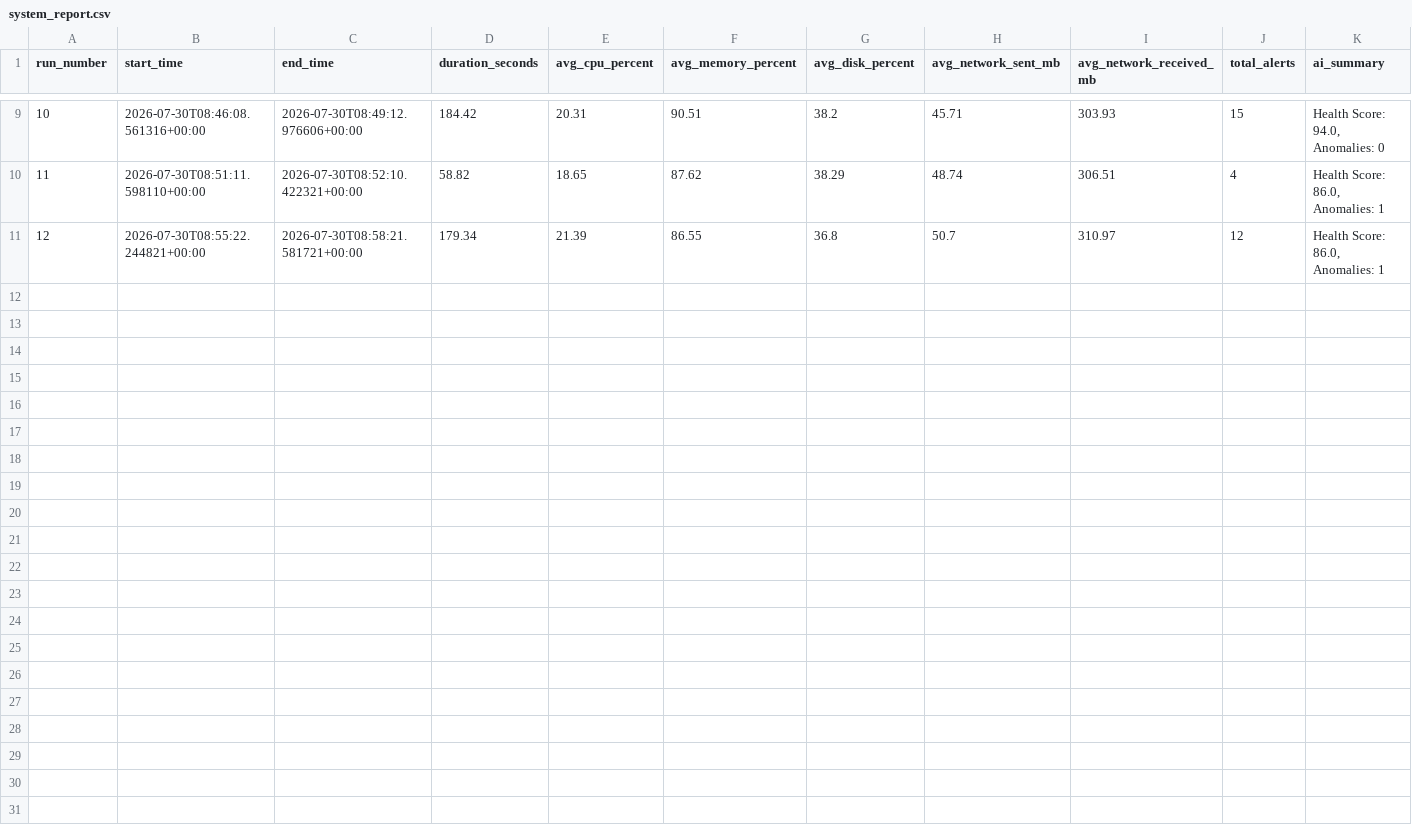
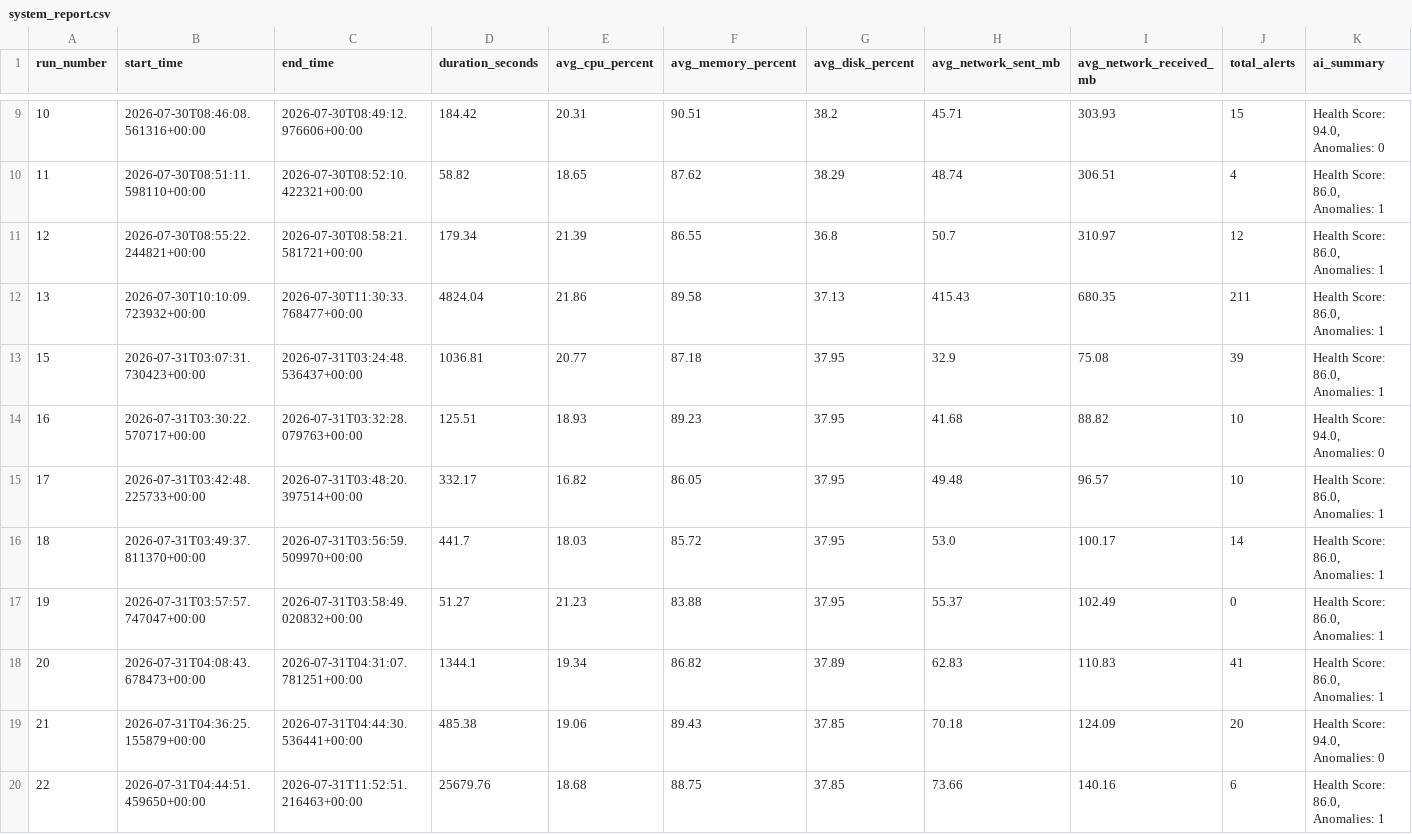
Before and after one commit to Aranya-dev-07/AI-CYBER-SECURITY-AND-SYSTEM-HEALTH-MONITOR-v3.0, a CSV file: backend/data/system_report.csv, drawn as a sheet; only a part is shown, gaps mark what is left out; rows hold the shown columns only; the diff names each change by its address in the sheet, - before the commit and + after, or states it on an @@ line.

```diff
--- a/backend/data/system_report.csv
+++ b/backend/data/system_report.csv
+row 12: 13 | 2026-07-30T10:10:09.723932+00:00 | 2026-07-30T11:30:33.768477+00:00 | 4824.04 | 21.86 | 89.58 | 37.13 | 415.43 | 680.35 | 211 | Health Score: 86.0, Anomalies: 1
+row 13: 15 | 2026-07-31T03:07:31.730423+00:00 | 2026-07-31T03:24:48.536437+00:00 | 1036.81 | 20.77 | 87.18 | 37.95 | 32.9 | 75.08 | 39 | Health Score: 86.0, Anomalies: 1
+row 14: 16 | 2026-07-31T03:30:22.570717+00:00 | 2026-07-31T03:32:28.079763+00:00 | 125.51 | 18.93 | 89.23 | 37.95 | 41.68 | 88.82 | 10 | Health Score: 94.0, Anomalies: 0
+row 15: 17 | 2026-07-31T03:42:48.225733+00:00 | 2026-07-31T03:48:20.397514+00:00 | 332.17 | 16.82 | 86.05 | 37.95 | 49.48 | 96.57 | 10 | Health Score: 86.0, Anomalies: 1
+row 16: 18 | 2026-07-31T03:49:37.811370+00:00 | 2026-07-31T03:56:59.509970+00:00 | 441.7 | 18.03 | 85.72 | 37.95 | 53.0 | 100.17 | 14 | Health Score: 86.0, Anomalies: 1
+row 17: 19 | 2026-07-31T03:57:57.747047+00:00 | 2026-07-31T03:58:49.020832+00:00 | 51.27 | 21.23 | 83.88 | 37.95 | 55.37 | 102.49 | 0 | Health Score: 86.0, Anomalies: 1
+row 18: 20 | 2026-07-31T04:08:43.678473+00:00 | 2026-07-31T04:31:07.781251+00:00 | 1344.1 | 19.34 | 86.82 | 37.89 | 62.83 | 110.83 | 41 | Health Score: 86.0, Anomalies: 1
+row 19: 21 | 2026-07-31T04:36:25.155879+00:00 | 2026-07-31T04:44:30.536441+00:00 | 485.38 | 19.06 | 89.43 | 37.85 | 70.18 | 124.09 | 20 | Health Score: 94.0, Anomalies: 0
+row 20: 22 | 2026-07-31T04:44:51.459650+00:00 | 2026-07-31T11:52:51.216463+00:00 | 25679.76 | 18.68 | 88.75 | 37.85 | 73.66 | 140.16 | 6 | Health Score: 86.0, Anomalies: 1
```
Also changed, not shown: backend/data/system_processes.csv, 8 other files.
